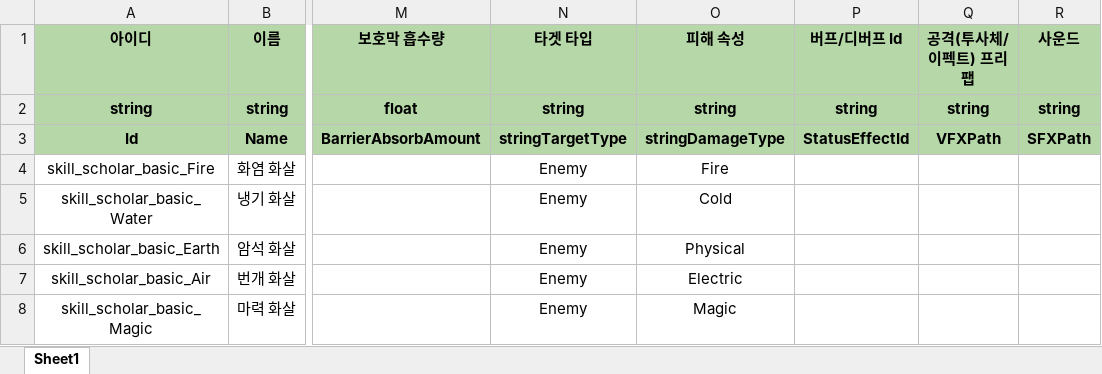
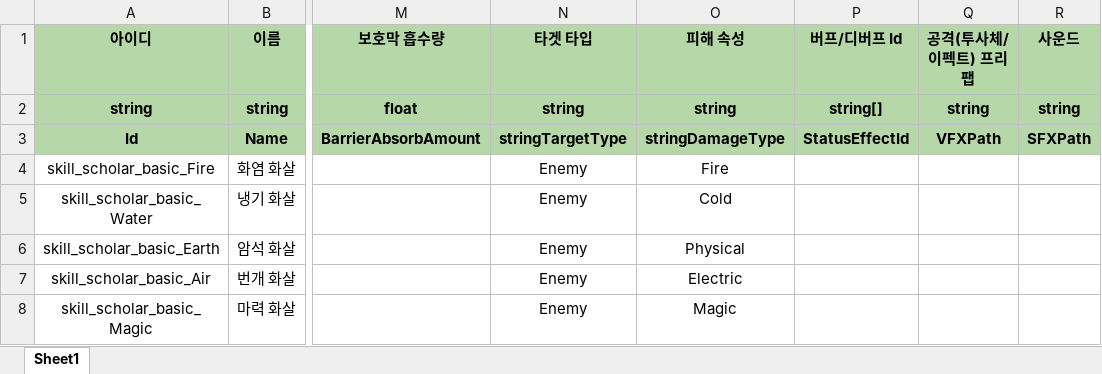
Before and after one commit to 6th-July-Team/WanderSoul, an Excel workbook: JsonConverter/ExcelFiles/PlayerSkillData.xlsx, sheet Sheet1, drawn as a sheet; only a part is shown, gaps mark what is left out; values as stored, in another font and other column widths than the file's, no borders; charts and pictures not drawn; the diff names each change by its address in the sheet, - before the commit and + after, or states it on an @@ line.

```diff
--- a/JsonConverter/ExcelFiles/PlayerSkillData.xlsx (sheet Sheet1)
+++ b/JsonConverter/ExcelFiles/PlayerSkillData.xlsx (sheet Sheet1)
-P2 (버프/디버프 Id): string
+P2 (버프/디버프 Id): string[]
```
Also changed, not shown: JsonConverter/ExcelFiles/PoolData.xlsx, JsonConverter/ExcelFiles/PreLoadAssetData.xlsx, 16 other files.
